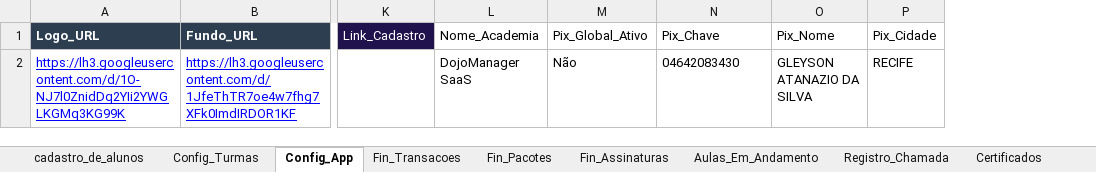
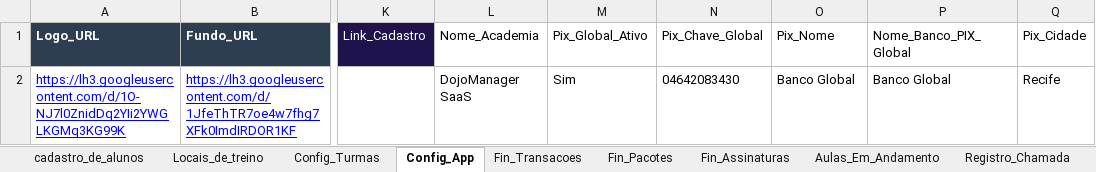
Before and after one commit to atnzpe/DojoManager-Comercial, an Excel workbook: SaaS Dojo Manager.xlsx, sheet Config_App, drawn as a sheet; only a part is shown, gaps mark what is left out; values as stored, in another font and other column widths than the file's, no borders; charts and pictures not drawn; addresses are those after the commit; the diff names each change by its address in the sheet, - before the commit and + after, or states it on an @@ line.

Commit message:
📦 [SECURITY] Release V8.6 - Self-Healing DB Architecture STATUS: Homologado & Em Produção
🏆 Entregáveis Desta Versão:
- [CORE] Implementado Motor de Auto-Setup de Banco de Dados no `Código.gs`.
- [INFRA] Sistema agora lê um "Dicionário de Verdade" em hardcode com 16 Abas e +100 Colunas.
- [SECURITY] Lógica de Self-Healing (Auto-Cura) ativada no `doGet()`: O App monitora a planilha em tempo real a cada load. Se identificar a ausência acidental de uma aba ou coluna vital, reconstrói a estrutura silenciosamente na última posição disponível sem apagar dados pré-existentes.
- [UI/UX] Padronização automática de cabeçalhos injetados (Fundo Escuro, Texto Branco, Linha Congelada) para garantir o design correto da planilha.
- [DOCS] Atualização do `Ajuda.html` informando os administradores sobre a blindagem do banco de dados.

```diff
--- a/SaaS Dojo Manager.xlsx (sheet Config_App)
+++ b/SaaS Dojo Manager.xlsx (sheet Config_App)
+column P (Nome_Banco_PIX_Global), row 2: Banco Global
-N1: Pix_Chave
+N1: Pix_Chave_Global
-M2 (Pix_Global_Ativo): Não
+M2 (Pix_Global_Ativo): Sim
-O2 (Pix_Nome): GLEYSON ATANAZIO DA SILVA
+O2 (Pix_Nome): Banco Global
-Q2 (Pix_Cidade): RECIFE
+Q2 (Pix_Cidade): Recife
```
Also changed, not shown: sheet cadastro_de_alunos, sheet Locais_de_treino, sheet Aulas_Em_Andamento, sheet Registro_Chamada, sheet GRADUACAO, sheet Config_Turmas, 2 more sheets, other sheet tabs, 2 other files.
